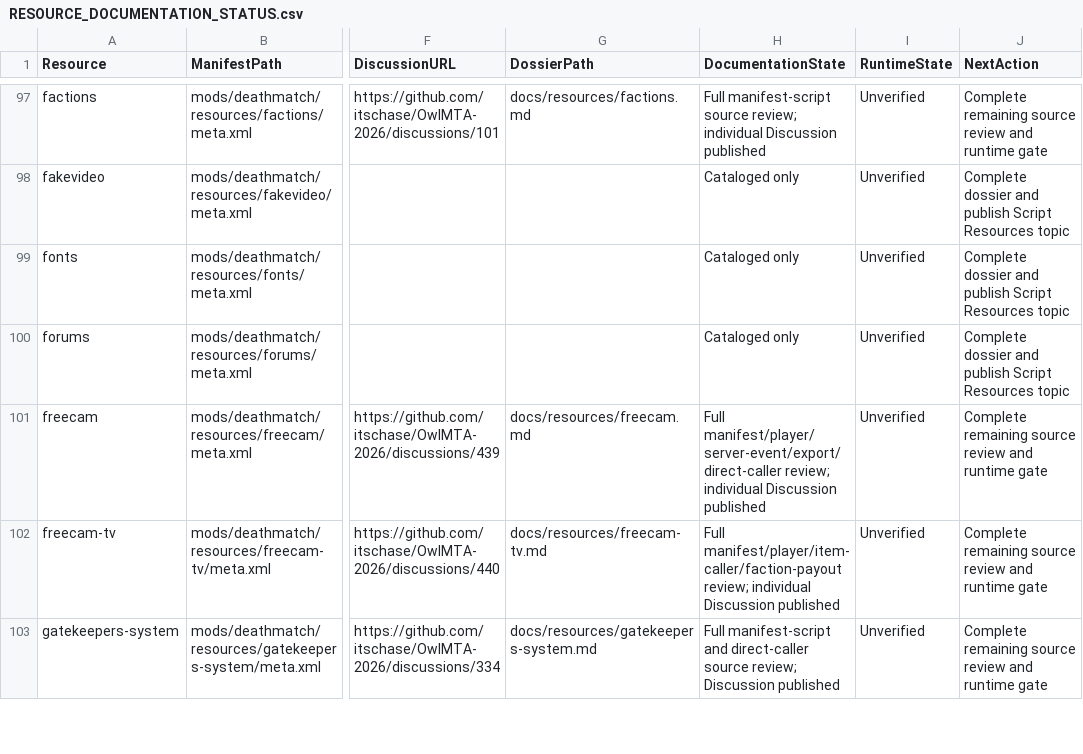
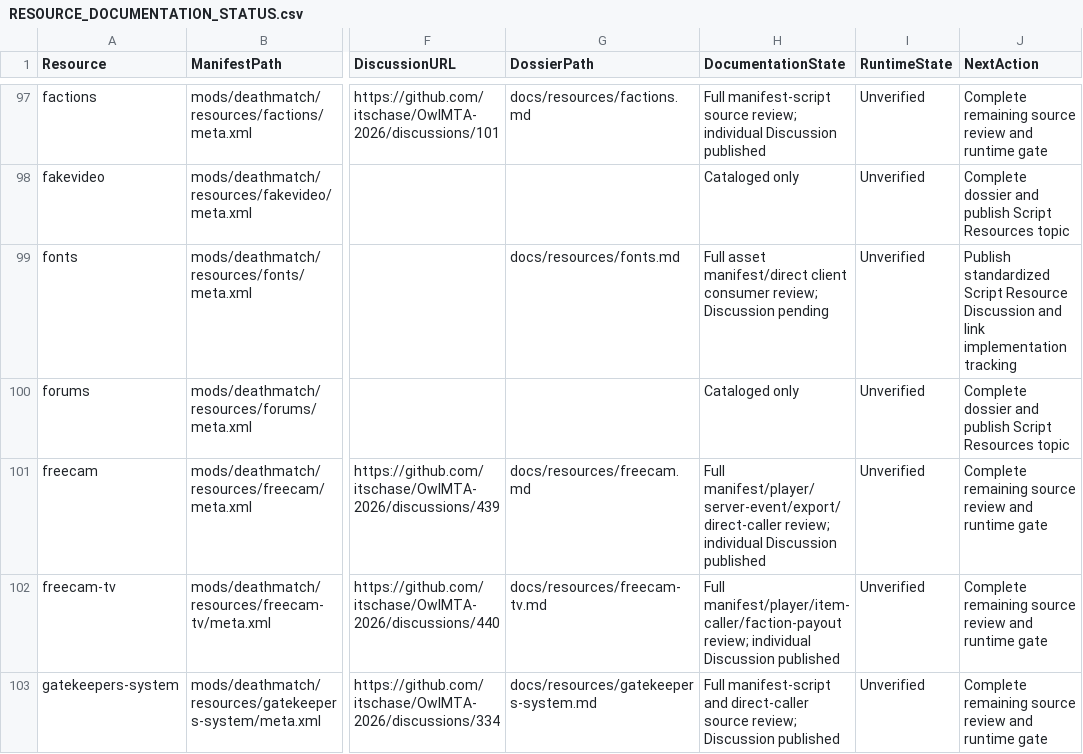
Before and after one commit to itschase/OwlMTA-2026, a CSV file: RESOURCE_DOCUMENTATION_STATUS.csv, drawn as a sheet; only a part is shown, gaps mark what is left out; the diff names each change by its address in the sheet, - before the commit and + after, or states it on an @@ line.

Commit message:
docs: audit shared font asset

```diff
--- a/RESOURCE_DOCUMENTATION_STATUS.csv
+++ b/RESOURCE_DOCUMENTATION_STATUS.csv
-G99 (DossierPath): (empty)
+G99 (DossierPath): docs/resources/fonts.md
-H99 (DocumentationState): Cataloged only
+H99 (DocumentationState): Full asset manifest/direct client consumer review; Discussion pending
-J99 (NextAction): Complete dossier and publish Script Resources topic
+J99 (NextAction): Publish standardized Script Resource Discussion and link implementation tracking
```
Also changed, not shown: 3 other files.
